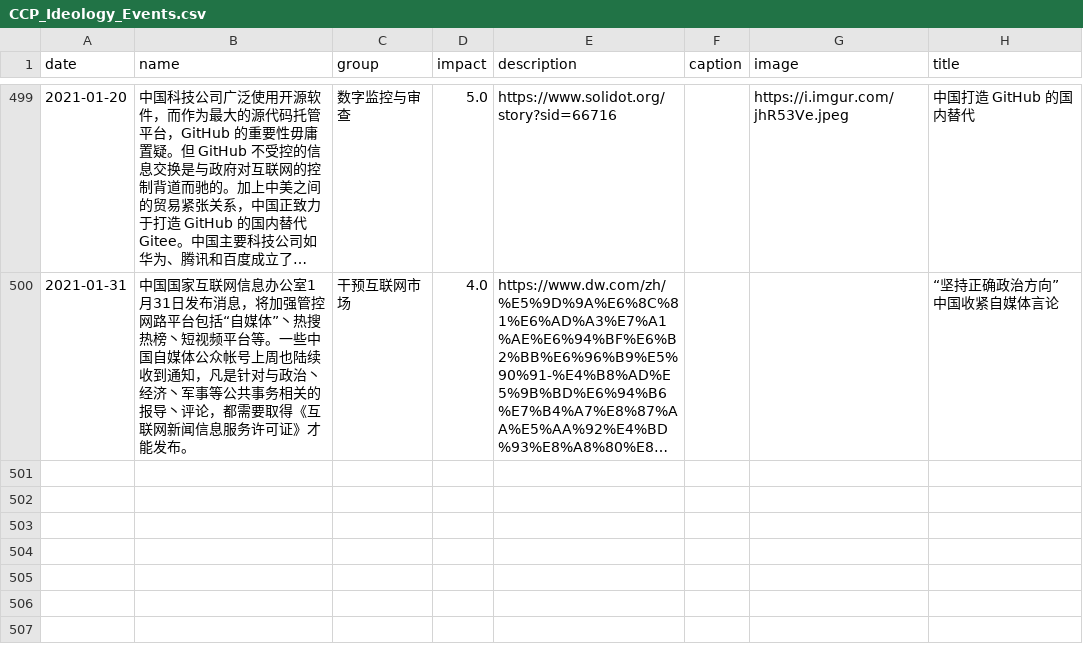
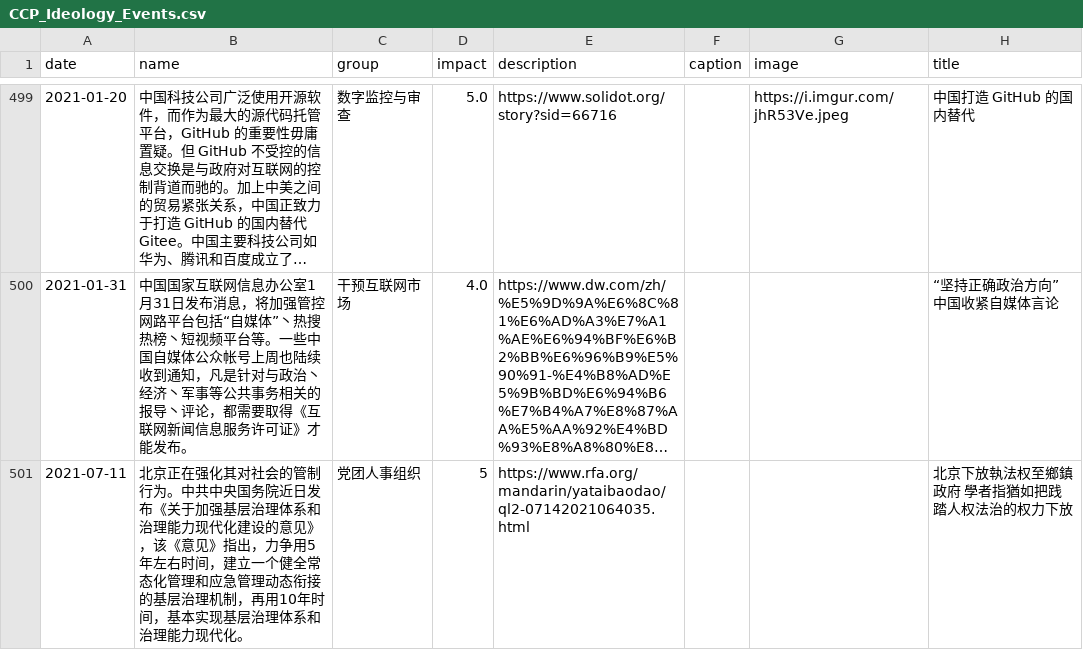
Before and after one commit to chinatimeline/data, a CSV file: ideology/CCP_Ideology_Events.csv, drawn as a sheet; only a part is shown, gaps mark what is left out; long unchanged cells end in …; the diff names each change by its address in the sheet, - before the commit and + after, or states it on an @@ line.

Commit message:
Sync from website submissions

```diff
--- a/ideology/CCP_Ideology_Events.csv
+++ b/ideology/CCP_Ideology_Events.csv
+row 501: 2021-07-11 | 北京正在强化其对社会的管制行为。中共中央国务院近日发布《关于加强基层治理体系和治理能力现代化建设的意见》，该《意见》指出，力争用5年左右时间，建立一个健全常态化管理和应急管理动态衔接的基层治理机制，再用10年时间，基本实现基层治理体系和治理能力现代化。 | 党团人事组织 | 5 | https://www.rfa.org/mandarin/yataibaodao/ql2-07142021064035.html |  |  | 北京下放執法权至鄉鎮政府 學者指猶如把践踏人权法治的权力下放
```
